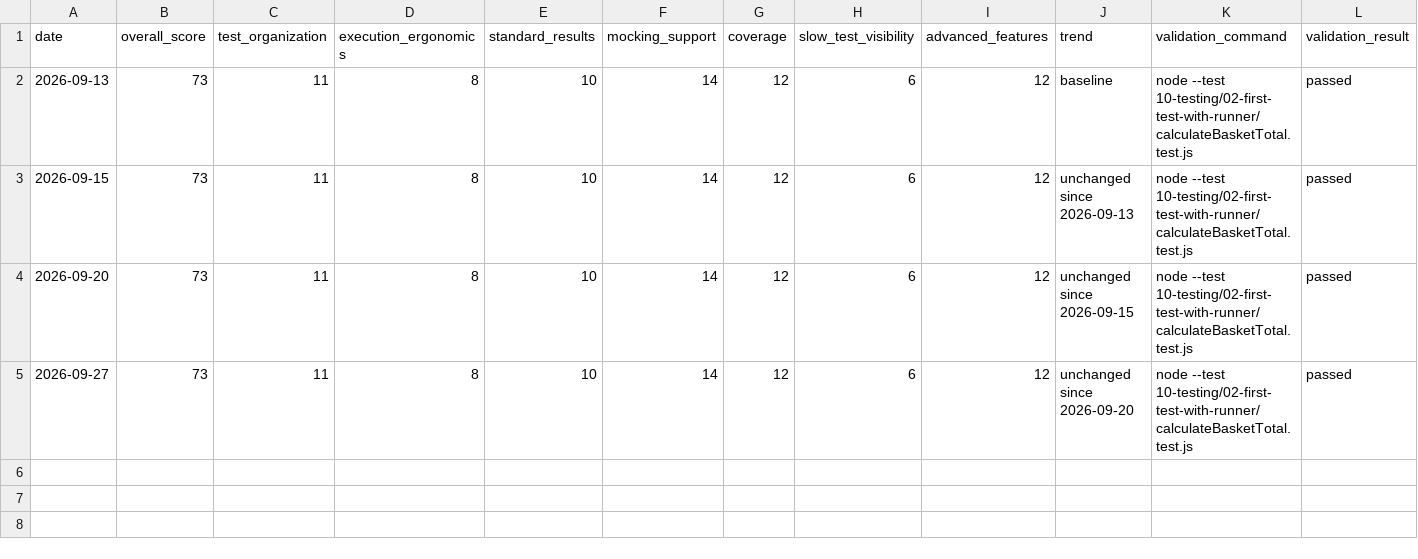
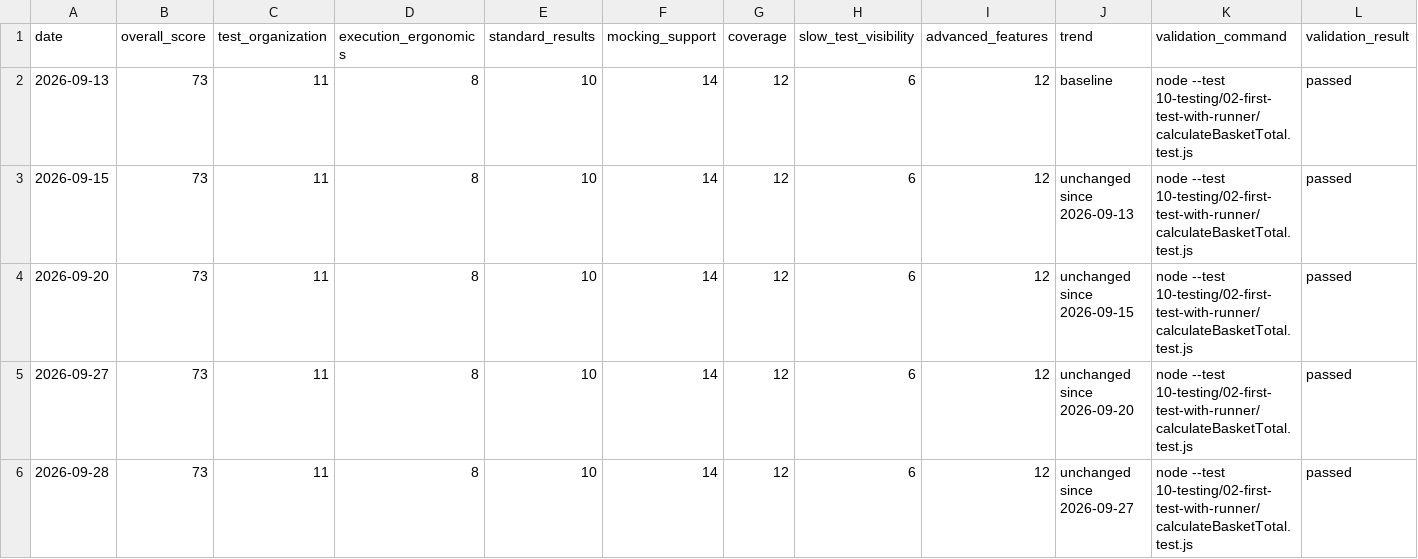
Before and after one commit to doikenichi/Node.js-Design-Patterns-Fourth-Edition, a CSV file: docs/testing-framework-health.csv, drawn as a sheet; only a part is shown; rows hold the shown columns only; the diff names each change by its address in the sheet, - before the commit and + after, or states it on an @@ line.

```diff
--- a/docs/testing-framework-health.csv
+++ b/docs/testing-framework-health.csv
+row 6: 2026-09-28 | 73 | 11 | 8 | 10 | 14 | 12 | 6 | 12 | unchanged since 2026-09-27 | node --test 10-testing/02-first-test-with-runner/calculateBasketTotal.test.js | passed
```
Also changed, not shown: 1 other file.
